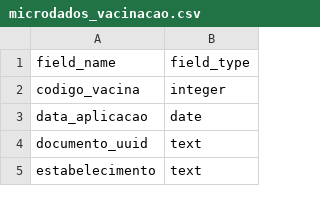
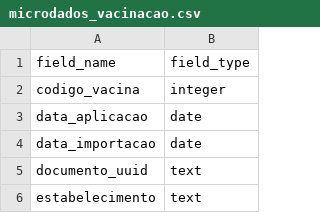
Before and after one commit to turicas/covid19-br, a CSV file: schema/microdados_vacinacao.csv, drawn as a sheet; only a part is shown.

```diff
--- a/schema/microdados_vacinacao.csv
+++ b/schema/microdados_vacinacao.csv
@@ -3,2 +3,3 @@ codigo_vacina,integer
 data_aplicacao,date
+data_importacao,date
 documento_uuid,text
```
Also changed, not shown: schema/microdados_vacinacao-uncensored.csv, 1 other file.
